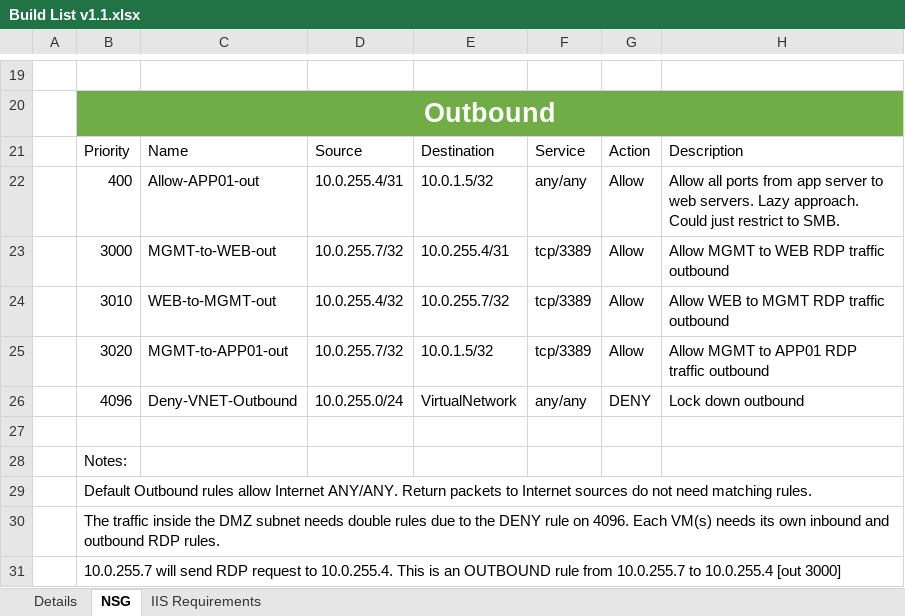
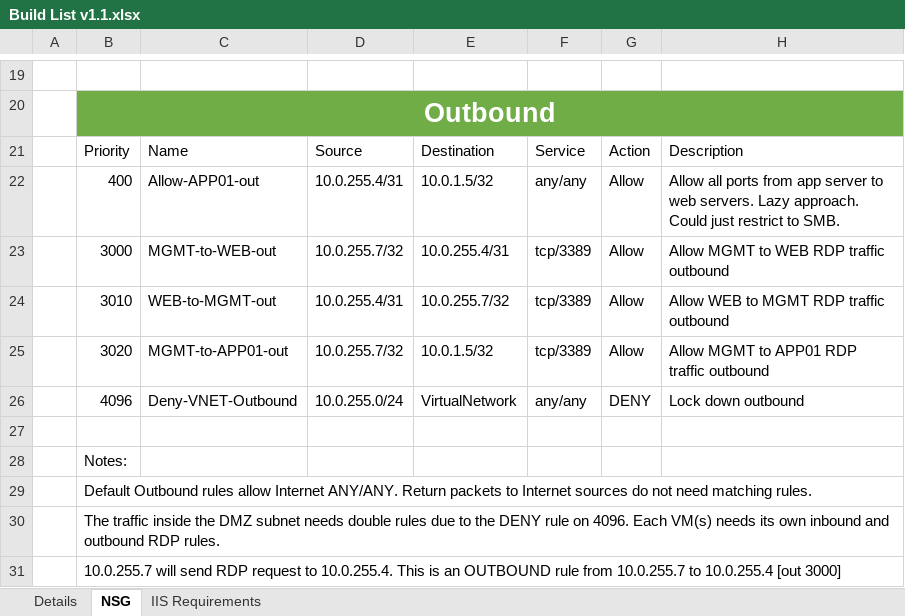
Before and after one commit to gavinmcshera/training, an Excel workbook: Day 2 Lab Challenge/Build List v1.1.xlsx, sheet NSG, drawn as a sheet; only a part is shown, gaps mark what is left out; values as stored, in another font and other column widths than the file's, no borders; table styles not drawn; the diff names each change by its address in the sheet, - before the commit and + after, or states it on an @@ line.

Commit message:
Add files via upload

```diff
--- a/Day 2 Lab Challenge/Build List v1.1.xlsx (sheet NSG)
+++ b/Day 2 Lab Challenge/Build List v1.1.xlsx (sheet NSG)
-D24: 10.0.255.4/32
+D24: 10.0.255.4/31
```
